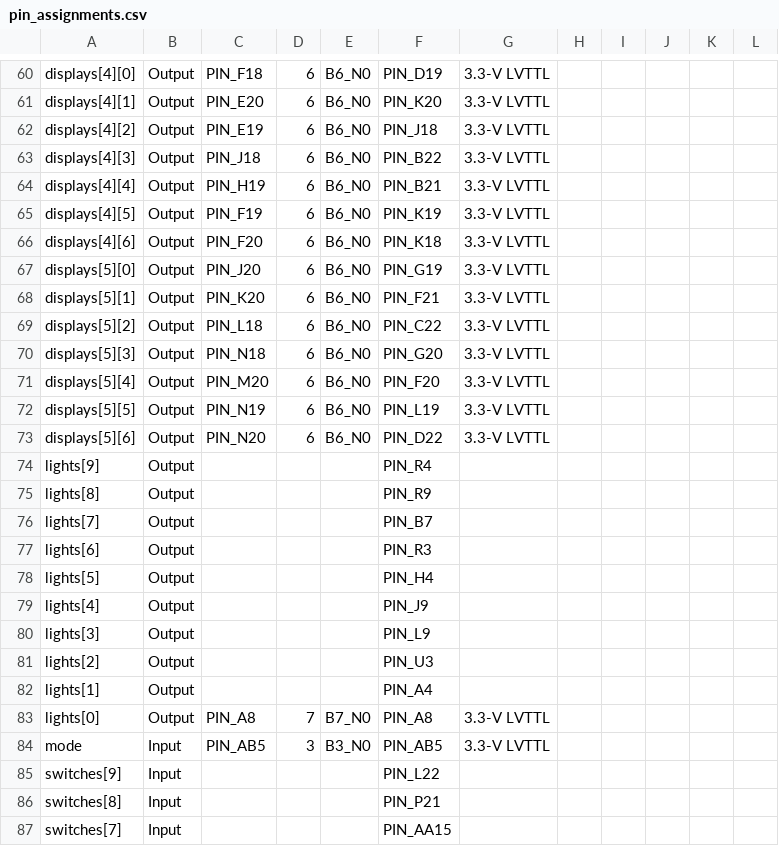
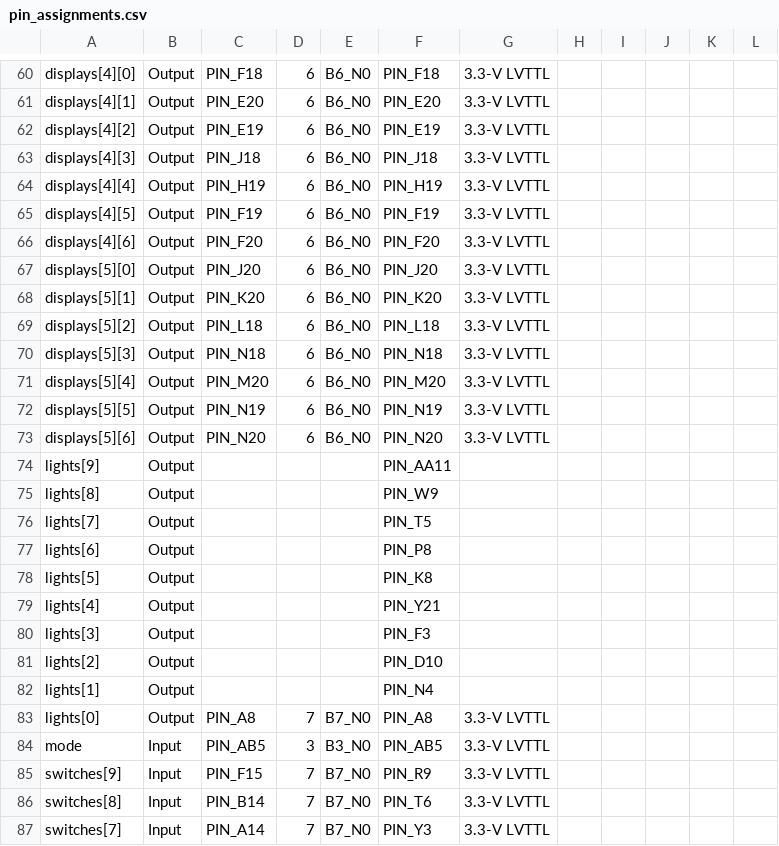
Before and after one commit to nolanflores/8-bit-cpu, a CSV file: quartus/pin_assignments.csv, drawn as a sheet; only a part is shown, gaps mark what is left out; the diff covers the shown part only; the diff names each change by its address in the sheet, - before the commit and + after, or states it on an @@ line.

```diff
--- a/quartus/pin_assignments.csv
+++ b/quartus/pin_assignments.csv
-F60: PIN_D19
+F60: PIN_F18
-F61: PIN_K20
+F61: PIN_E20
-F62: PIN_J18
+F62: PIN_E19
-F63: PIN_B22
+F63: PIN_J18
-F64: PIN_B21
+F64: PIN_H19
-F65: PIN_K19
+F65: PIN_F19
-F66: PIN_K18
+F66: PIN_F20
-F67: PIN_G19
+F67: PIN_J20
-F68: PIN_F21
+F68: PIN_K20
-F69: PIN_C22
+F69: PIN_L18
-F70: PIN_G20
+F70: PIN_N18
-F71: PIN_F20
+F71: PIN_M20
-F72: PIN_L19
+F72: PIN_N19
-F73: PIN_D22
+F73: PIN_N20
-F74: PIN_R4
+F74: PIN_AA11
-F75: PIN_R9
+F75: PIN_W9
-F76: PIN_B7
+F76: PIN_T5
-F77: PIN_R3
+F77: PIN_P8
-F78: PIN_H4
+F78: PIN_K8
-F79: PIN_J9
+F79: PIN_Y21
-F80: PIN_L9
+F80: PIN_F3
-F81: PIN_U3
+F81: PIN_D10
-F82: PIN_A4
+F82: PIN_N4
-C85: (empty)
+C85: PIN_F15
-D85:D87: (empty)
+D85:D87: 7
-E85:E87: (empty)
+E85:E87: B7_N0
-F85: PIN_L22
+F85: PIN_R9
-G85:G87: (empty)
+G85:G87: 3.3-V LVTTL
-C86: (empty)
+C86: PIN_B14
-F86: PIN_P21
+F86: PIN_T6
-C87: (empty)
+C87: PIN_A14
-F87: PIN_AA15
+F87: PIN_Y3
```
Also changed, not shown: 67 edited cells elsewhere in this file, 9 other files.
